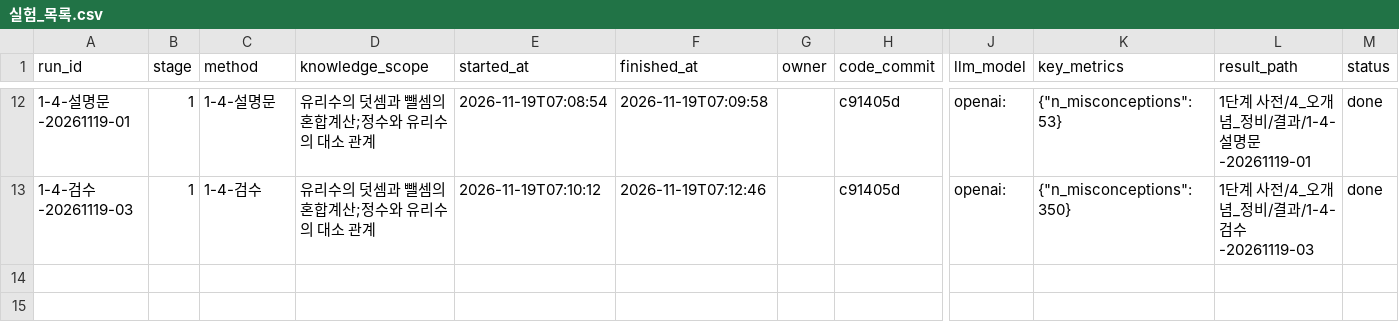
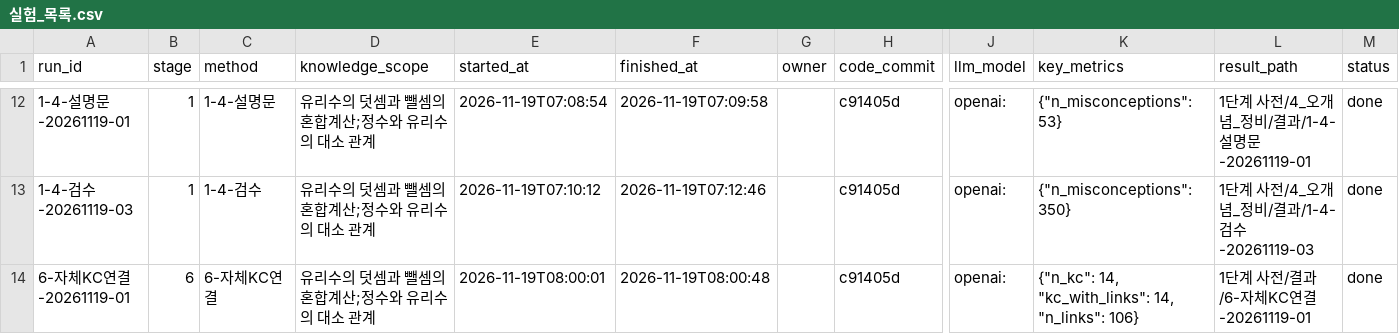
Before and after one commit to dkswjsgks/Chunjae-Edu, a CSV file: 실험 기록/실험_목록.csv, drawn as a sheet; only a part is shown, gaps mark what is left out; rows hold the shown columns only; the diff names each change by its address in the sheet, - before the commit and + after, or states it on an @@ line.

Commit message:
자체 KC 14개에 Eedi 오개념 연결 초안 106개 반영(status=draft), 통합 보기 갱신

```diff
--- a/실험 기록/실험_목록.csv
+++ b/실험 기록/실험_목록.csv
+row 14: 6-자체KC연결-20261119-01 | 6 | 6-자체KC연결 | 유리수의 덧셈과 뺄셈의 혼합계산;정수와 유리수의 대소 관계 | 2026-11-19T08:00:01 | 2026-11-19T08:00:48 |  | c91405d | openai: | {"n_kc": 14, "kc_with_links": 14, "n_links": 106} | 1단계 사전/결과/6-자체KC연결-20261119-01 | done
```
Also changed, not shown: 7 other files.
